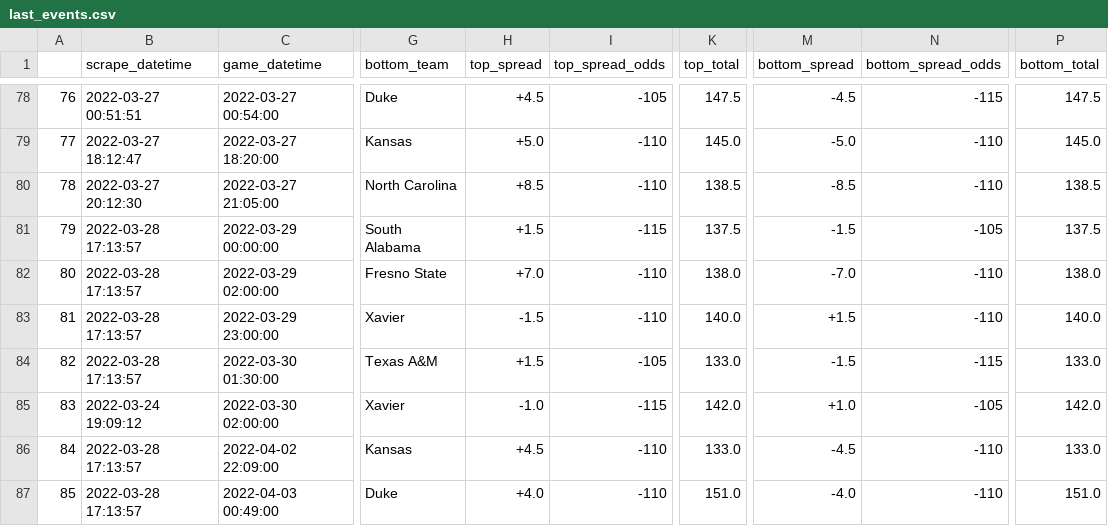
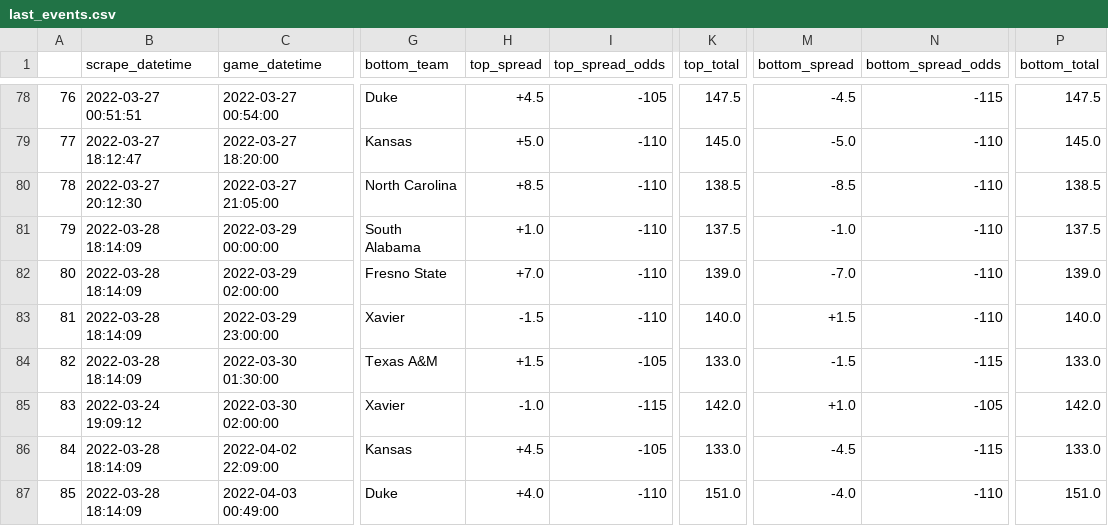
Before and after one commit to rileypeterson/movada, a CSV file: ncaab/data/bovada/last_events.csv, drawn as a sheet; only a part is shown, gaps mark what is left out; the diff names each change by its address in the sheet, - before the commit and + after, or states it on an @@ line.

```diff
--- a/ncaab/data/bovada/last_events.csv
+++ b/ncaab/data/bovada/last_events.csv
-B81:B84 (scrape_datetime): 2022-03-28 17:13:57
+B81:B84 (scrape_datetime): 2022-03-28 18:14:09
-H81 (top_spread): +1.5
+H81 (top_spread): +1.0
-I81 (top_spread_odds): -115
+I81 (top_spread_odds): -110
-M81 (bottom_spread): -1.5
+M81 (bottom_spread): -1.0
-N81 (bottom_spread_odds): -105
+N81 (bottom_spread_odds): -110
-K82 (top_total): 138.0
+K82 (top_total): 139.0
-P82 (bottom_total): 138.0
+P82 (bottom_total): 139.0
-B86:B87 (scrape_datetime): 2022-03-28 17:13:57
+B86:B87 (scrape_datetime): 2022-03-28 18:14:09
-I86 (top_spread_odds): -110
+I86 (top_spread_odds): -105
-N86 (bottom_spread_odds): -110
+N86 (bottom_spread_odds): -115
```
Also changed, not shown: ncaab/data/bovada/next_events.csv.
